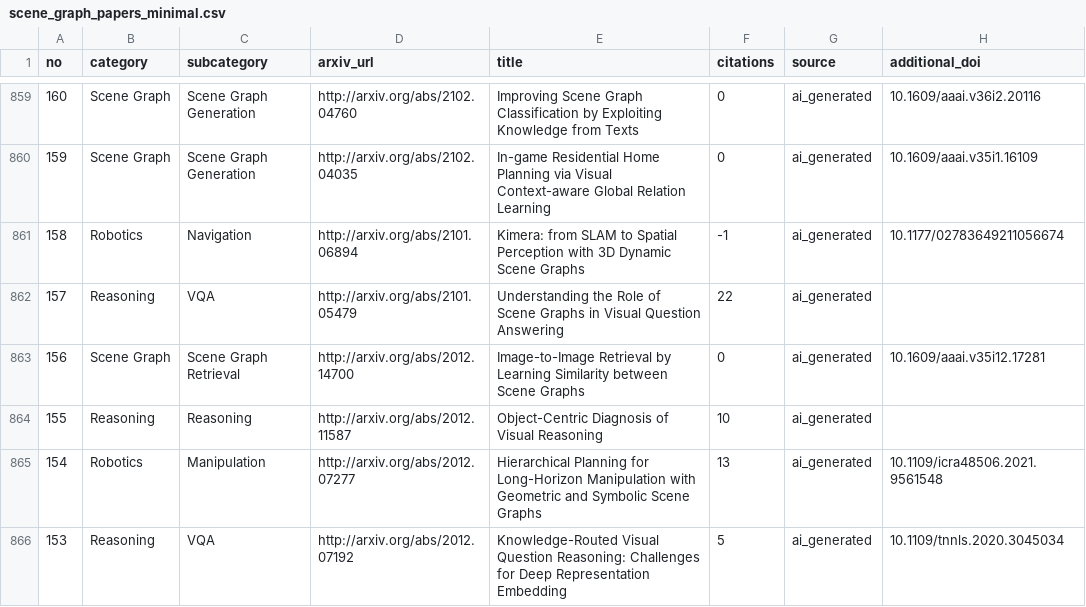
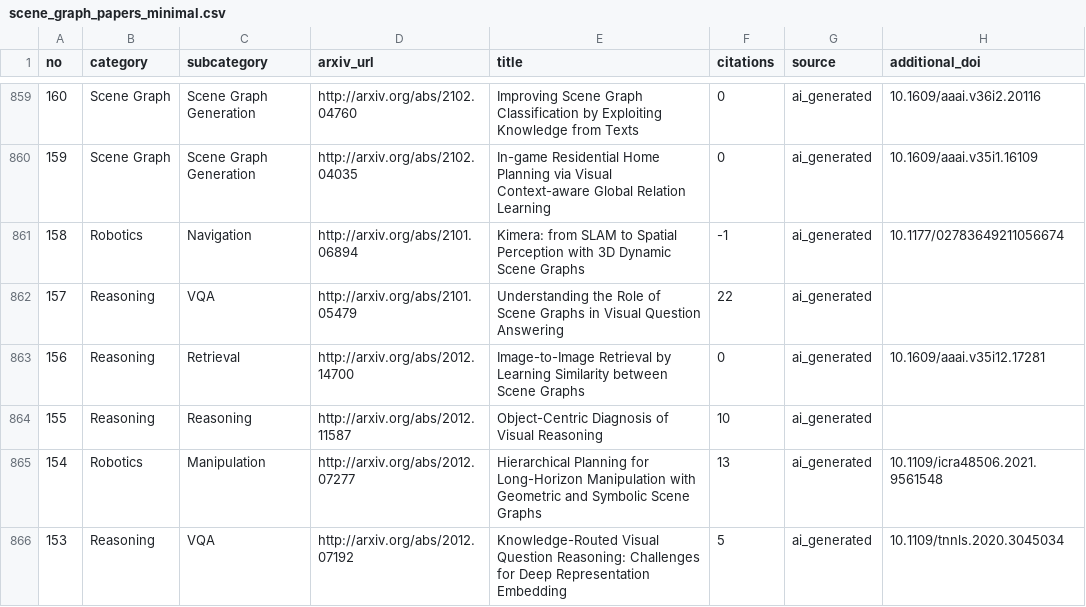
Before and after one commit to blu-y/all-scene-graph-papers, a CSV file: csvs/scene_graph_papers_minimal.csv, drawn as a sheet; only a part is shown, gaps mark what is left out; the diff covers the shown part only.

```diff
--- a/csvs/scene_graph_papers_minimal.csv
+++ b/csvs/scene_graph_papers_minimal.csv
@@ -862,3 +862,3 @@ no,category,subcategory,arxiv_url,title,citations,source,additional_doi
 157,Reasoning,VQA,http://arxiv.org/abs/2101.05479 ,Understanding the Role of Scene Graphs in Visual Question Answering,22,ai_generated,
-156,Scene Graph,Scene Graph Retrieval,http://arxiv.org/abs/2012.14700 ,Image-to-Image Retrieval by Learning Similarity between Scene Graphs,0,ai_generated,10.1609/aaai.v35i12.17281
+156,Reasoning,Retrieval,http://arxiv.org/abs/2012.14700 ,Image-to-Image Retrieval by Learning Similarity between Scene Graphs,0,ai_generated,10.1609/aaai.v35i12.17281
 155,Reasoning,Reasoning,http://arxiv.org/abs/2012.11587 ,Object-Centric Diagnosis of Visual Reasoning,10,ai_generated,
```
Also changed, not shown: 39 edited cells elsewhere in this file, 9 other files.
